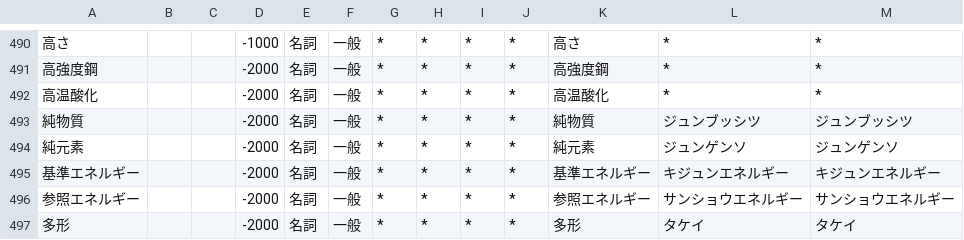
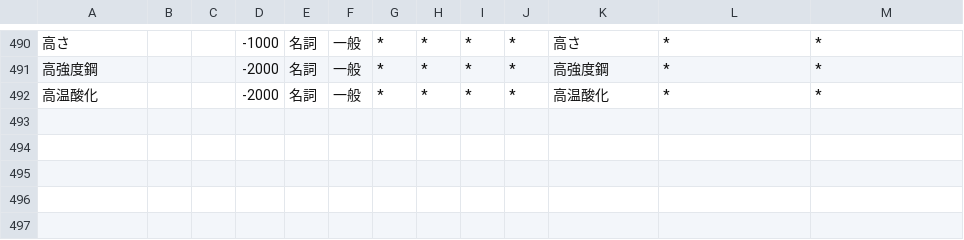
Before and after one commit to minimumtone/machine-learning, a CSV file: l12-schema-graph-text2sql/llm/mecab_materials.csv, drawn as a sheet; only a part is shown, gaps mark what is left out; the diff names each change by its address in the sheet, - before the commit and + after, or states it on an @@ line.

```diff
--- a/l12-schema-graph-text2sql/llm/mecab_materials.csv
+++ b/l12-schema-graph-text2sql/llm/mecab_materials.csv
-row 493: 純物質 |  |  | -2000 | 名詞 | 一般 | * | * | * | * | 純物質 | ジュンブッシツ | ジュンブッシツ
-row 494: 純元素 |  |  | -2000 | 名詞 | 一般 | * | * | * | * | 純元素 | ジュンゲンソ | ジュンゲンソ
-row 495: 基準エネルギー |  |  | -2000 | 名詞 | 一般 | * | * | * | * | 基準エネルギー | キジュンエネルギー | キジュンエネルギー
-row 496: 参照エネルギー |  |  | -2000 | 名詞 | 一般 | * | * | * | * | 参照エネルギー | サンショウエネルギー | サンショウエネルギー
-row 497: 多形 |  |  | -2000 | 名詞 | 一般 | * | * | * | * | 多形 | タケイ | タケイ
```
Also changed, not shown: 3 other files.
